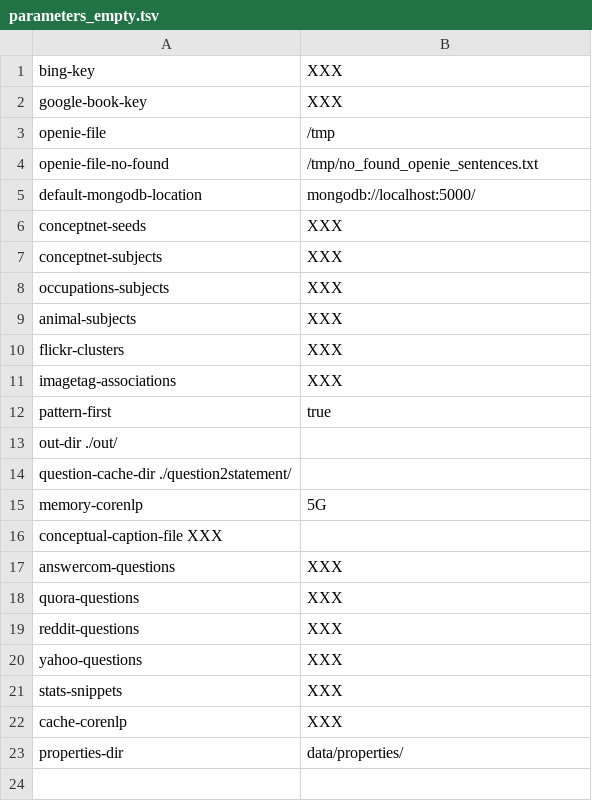
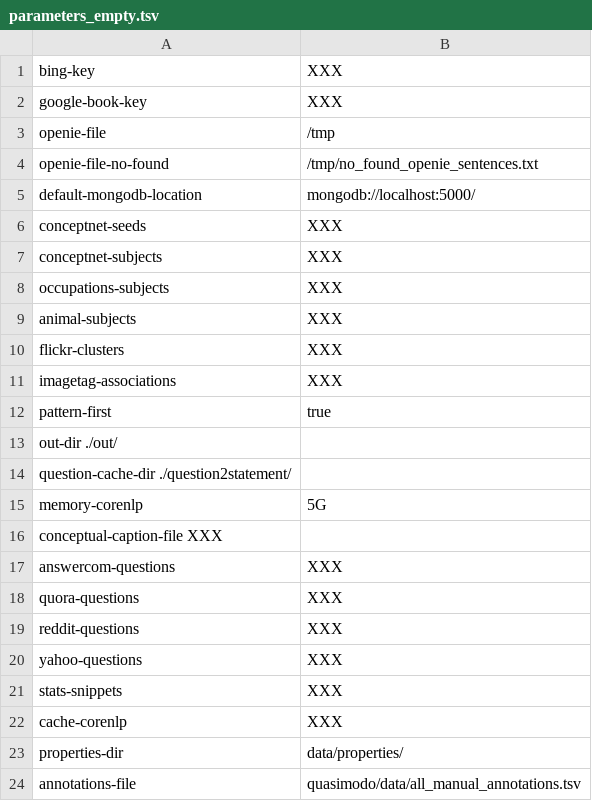
Before and after one commit to Aunsiels/CSK, a TSV file: quasimodo/parameters_empty.tsv, drawn as a sheet.

Commit message:
Add a new parameter

```diff
--- a/quasimodo/parameters_empty.tsv
+++ b/quasimodo/parameters_empty.tsv
@@ -23 +23,2 @@ cache-corenlp	XXX
 properties-dir	data/properties/
+annotations-file	quasimodo/data/all_manual_annotations.tsv
```
Also changed, not shown: 4 other files.
